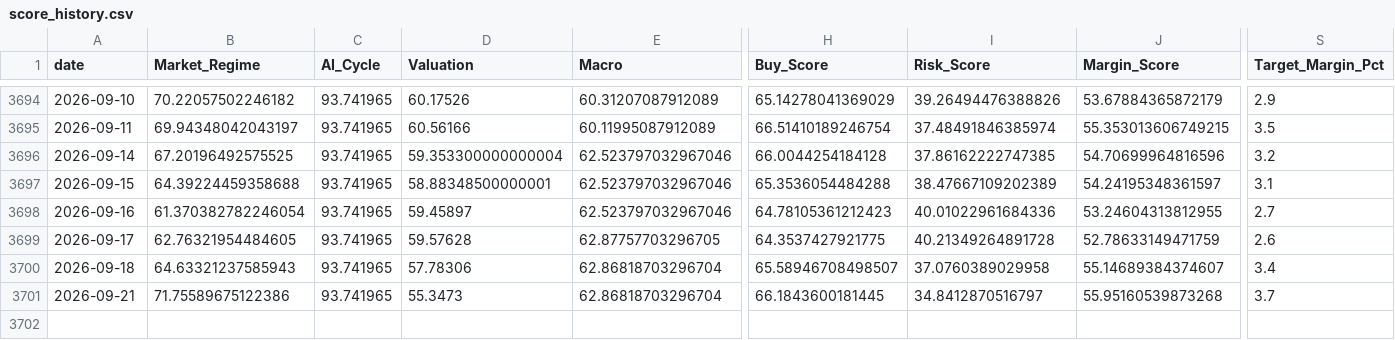
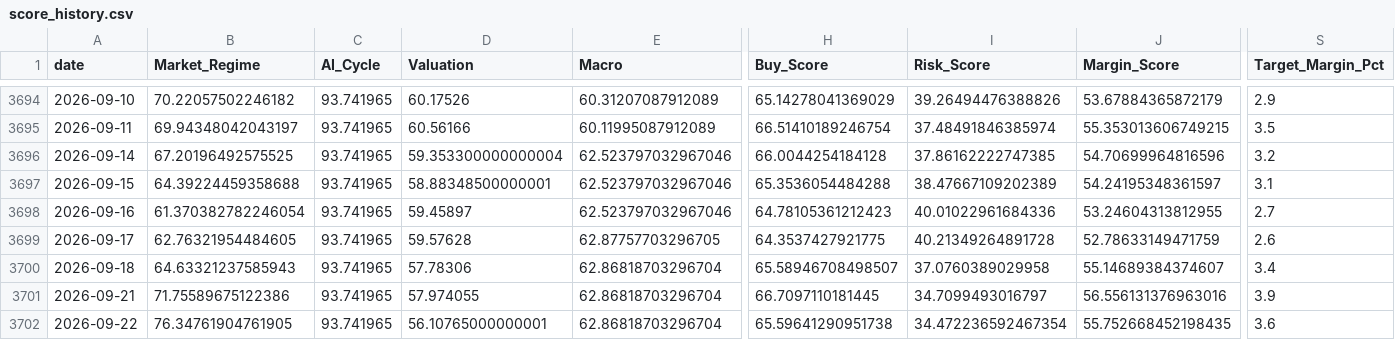
Before and after one commit to oldweng415-dev/investment-os, a CSV file: output/score_history.csv, drawn as a sheet; only a part is shown, gaps mark what is left out; rows hold the shown columns only; the diff names each change by its address in the sheet, - before the commit and + after, or states it on an @@ line.

```diff
--- a/output/score_history.csv
+++ b/output/score_history.csv
-D3701 (Valuation): 55.3473
+D3701 (Valuation): 57.974055
-H3701 (Buy_Score): 66.1843600181445
+H3701 (Buy_Score): 66.7097110181445
-I3701 (Risk_Score): 34.8412870516797
+I3701 (Risk_Score): 34.7099493016797
-J3701 (Margin_Score): 55.95160539873268
+J3701 (Margin_Score): 56.556131376963016
-S3701 (Target_Margin_Pct): 3.7
+S3701 (Target_Margin_Pct): 3.9
+row 3702: 2026-09-22 | 76.34761904761905 | 93.741965 | 56.10765000000001 | 62.86818703296704 | 65.59641290951738 | 34.472236592467354 | 55.752668452198435 | 3.6
```
Also changed, not shown: output/module_data_quality.csv, output/raw_indicator_snapshot.csv, 6 other files.
